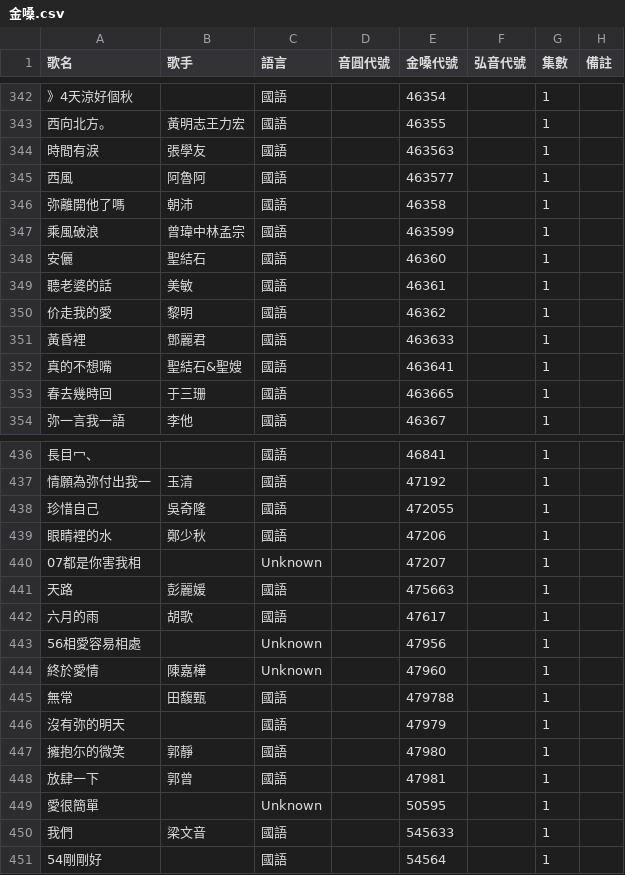
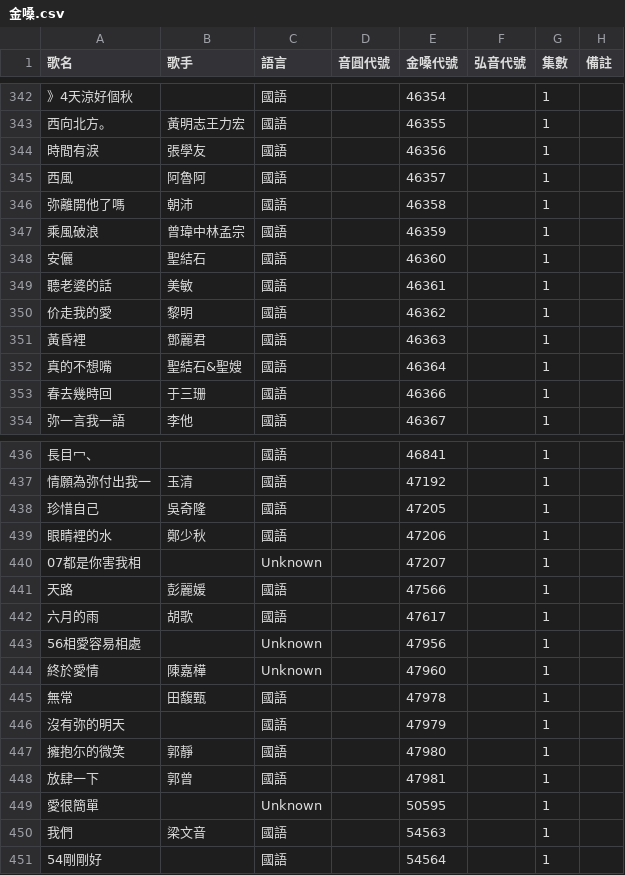
Before and after one commit to z5zsmydnnm-cell/KTV-SONG, a CSV file: songs/金嗓.csv, drawn as a sheet; only a part is shown, gaps mark what is left out; the diff covers the shown part only; the diff names each change by its address in the sheet, - before the commit and + after, or states it on an @@ line.

```diff
--- a/songs/金嗓.csv
+++ b/songs/金嗓.csv
-E344 (金嗓代號): 463563
+E344 (金嗓代號): 46356
-E345 (金嗓代號): 463577
+E345 (金嗓代號): 46357
-E347 (金嗓代號): 463599
+E347 (金嗓代號): 46359
-E351 (金嗓代號): 463633
+E351 (金嗓代號): 46363
-E352 (金嗓代號): 463641
+E352 (金嗓代號): 46364
-E353 (金嗓代號): 463665
+E353 (金嗓代號): 46366
-E438 (金嗓代號): 472055
+E438 (金嗓代號): 47205
-E441 (金嗓代號): 475663
+E441 (金嗓代號): 47566
-E445 (金嗓代號): 479788
+E445 (金嗓代號): 47978
-E450 (金嗓代號): 545633
+E450 (金嗓代號): 54563
```
Also changed, not shown: 28 edited cells elsewhere in this file, songs/master.csv, 2 other files.
